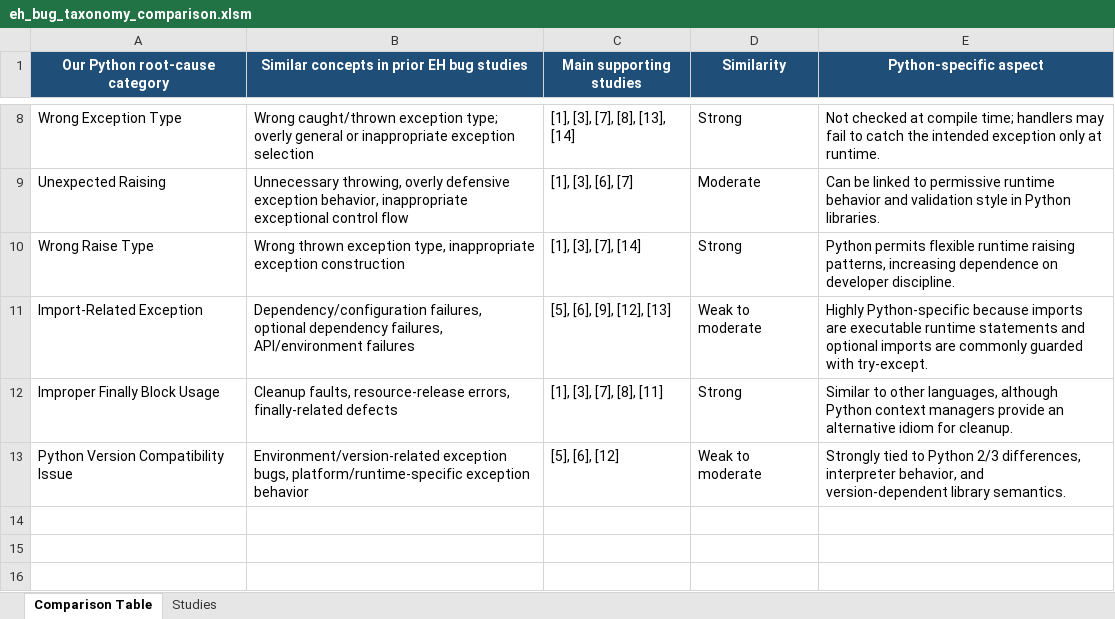
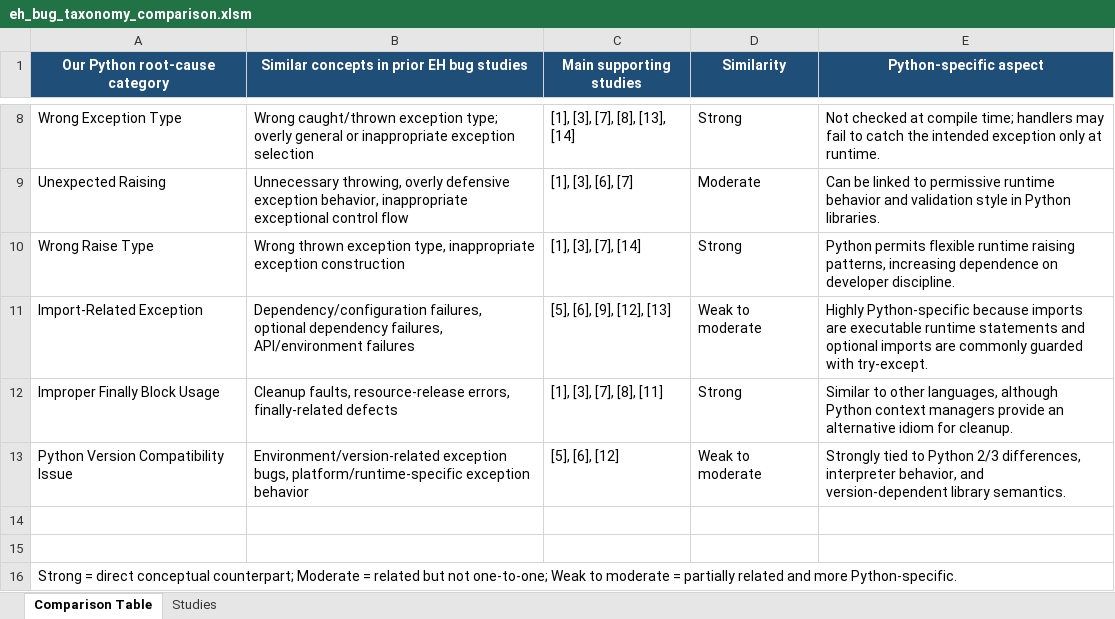
Before and after one commit to exception-handling/exception-handling-bugs, an Excel workbook: dataset/reports/eh_bug_taxonomy_comparison.xlsm, sheet Comparison Table, drawn as a sheet; only a part is shown, gaps mark what is left out; values as stored, in another font and other column widths than the file's, no borders; charts and pictures and table styles not drawn; the diff names each change by its address in the sheet, - before the commit and + after, or states it on an @@ line.

Commit message:
Adjusts in datasets for IST

```diff
--- a/dataset/reports/eh_bug_taxonomy_comparison.xlsm (sheet Comparison Table)
+++ b/dataset/reports/eh_bug_taxonomy_comparison.xlsm (sheet Comparison Table)
+row 14: (empty)
+row 15: (empty)
+row 16: Strong = direct conceptual counterpart; Moderate = related but not one-to-one; Weak to moderate = partially related and more Python-specific.
```
Also changed, not shown: 1 other file.
